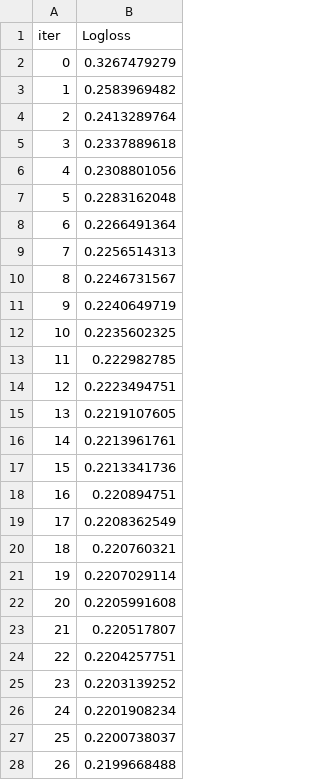
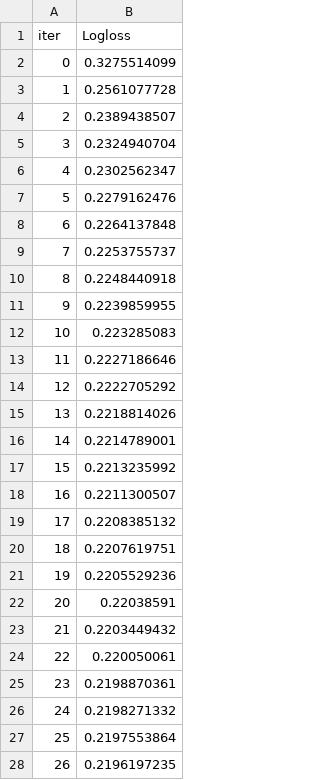
Before and after one commit to iandrorak/Vestiaire_co, a TSV file: catboost_info/learn_error.tsv, drawn as a sheet; only a part is shown; the diff covers the shown part only.

```diff
--- a/catboost_info/learn_error.tsv
+++ b/catboost_info/learn_error.tsv
@@ -1,28 +1,28 @@
 iter	Logloss
-0	0.3267479279
-1	0.2583969482
-2	0.2413289764
-3	0.2337889618
-4	0.2308801056
-5	0.2283162048
-6	0.2266491364
-7	0.2256514313
-8	0.2246731567
-9	0.2240649719
-10	0.2235602325
-11	0.222982785
-12	0.2223494751
-13	0.2219107605
-14	0.2213961761
-15	0.2213341736
-16	0.220894751
-17	0.2208362549
-18	0.220760321
-19	0.2207029114
-20	0.2205991608
-21	0.220517807
-22	0.2204257751
-23	0.2203139252
-24	0.2201908234
-25	0.2200738037
-26	0.2199668488
+0	0.3275514099
+1	0.2561077728
+2	0.2389438507
+3	0.2324940704
+4	0.2302562347
+5	0.2279162476
+6	0.2264137848
+7	0.2253755737
+8	0.2248440918
+9	0.2239859955
+10	0.223285083
+11	0.2227186646
+12	0.2222705292
+13	0.2218814026
+14	0.2214789001
+15	0.2213235992
+16	0.2211300507
+17	0.2208385132
+18	0.2207619751
+19	0.2205529236
+20	0.22038591
+21	0.2203449432
+22	0.220050061
+23	0.2198870361
+24	0.2198271332
+25	0.2197553864
+26	0.2196197235
```
Also changed, not shown: 50 added rows and 23 edited cells elsewhere in this file, catboost_info/time_left.tsv, 6 other files.
